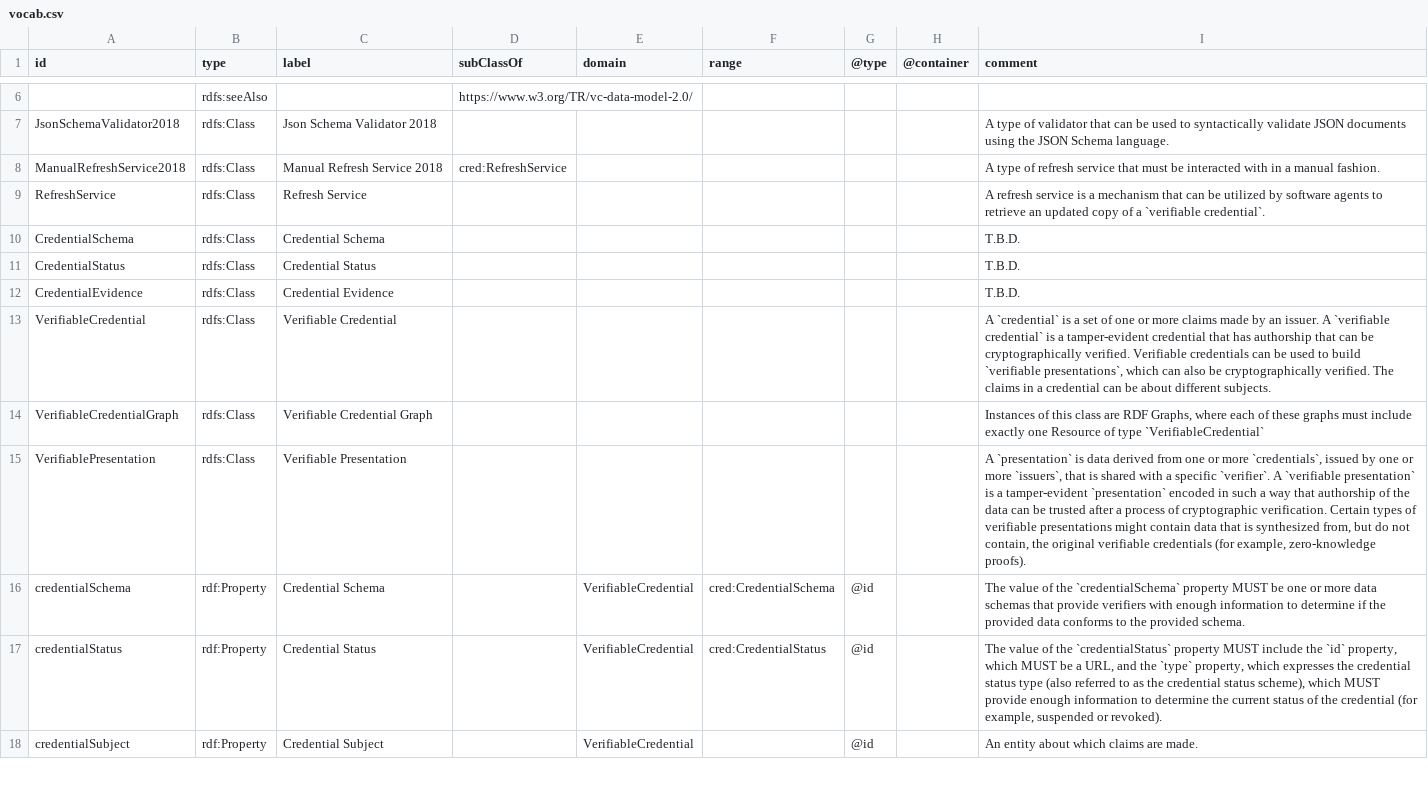
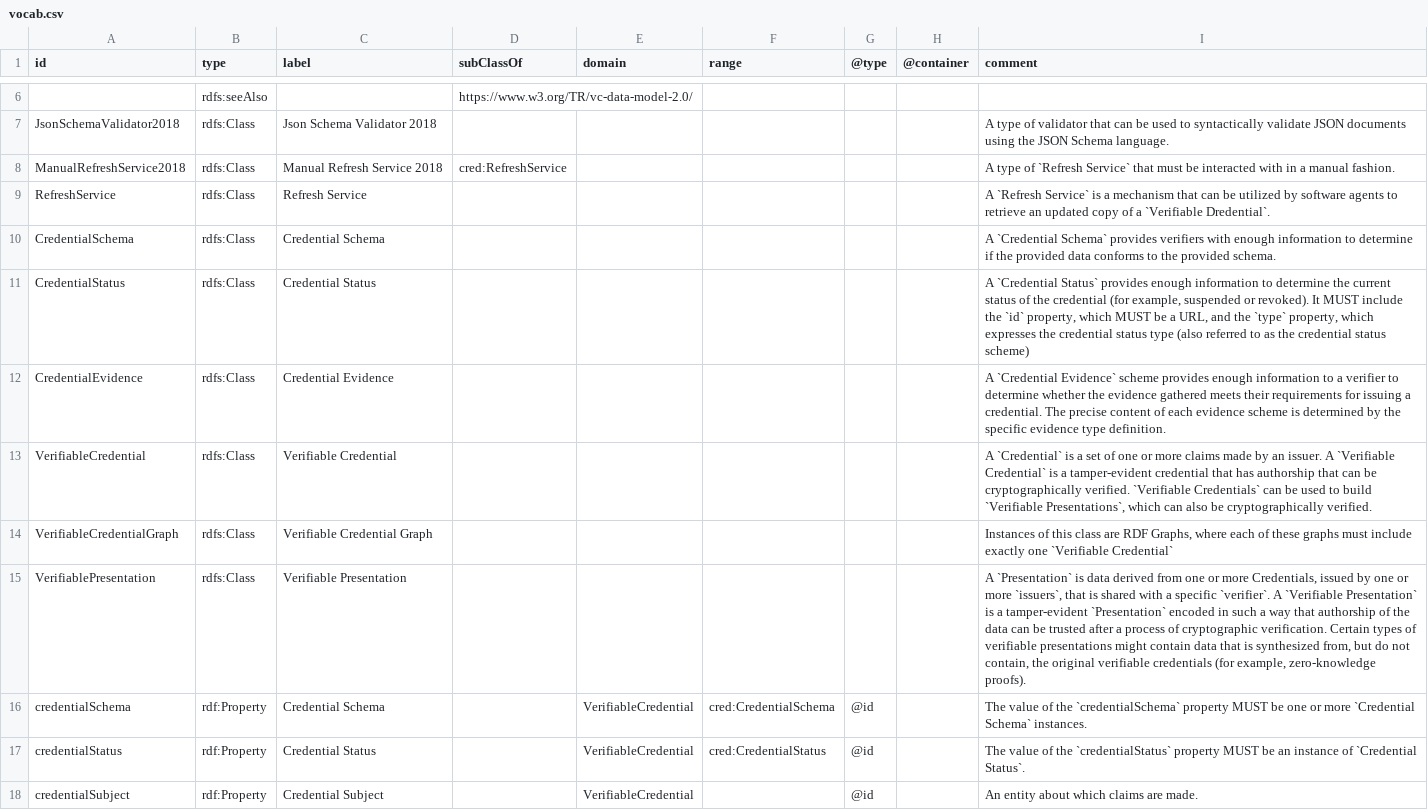
Before and after one commit to w3c/vc-data-model, a CSV file: vocab/credentials/v2/vocab.csv, drawn as a sheet; only a part is shown, gaps mark what is left out; the diff covers the shown part only; the diff names each change by its address in the sheet, - before the commit and + after, or states it on an @@ line.

```diff
--- a/vocab/credentials/v2/vocab.csv
+++ b/vocab/credentials/v2/vocab.csv
-I8 (comment): …type of refresh service that must…
+I8 (comment): …type of `Refresh Service` that must…
-I9 (comment): A refresh service is a mechanism that can be utilized by software agents to retrieve an updated copy of a `verifiable credential`.
+I9 (comment): A `Refresh Service` is a mechanism that can be utilized by software agents to retrieve an updated copy of a `Verifiable Dredential`.
-I10 (comment): T.B.D.
+I10 (comment): A `Credential Schema` provides verifiers with enough information to determine if the provided data conforms to the provided schema.
-I11 (comment): T.B.D.
+I11 (comment): A `Credential Status` provides enough information to determine the current status of the credential (for example, suspended or revoked). It MUST include the `id` property, which MUST be a URL, and the `type` property, which expresses the credential status type (also referred to as the credential status scheme)
-I12 (comment): T.B.D.
+I12 (comment): A `Credential Evidence` scheme provides enough information to a verifier to determine whether the evidence gathered meets their requirements for issuing a credential. The precise content of each evidence scheme is determined by the specific evidence type definition.
-I13 (comment): A `credential` is a set of one or more claims made by an issuer. A `verifiable credential` is a tamper-evident credential that has authorship that can be cryptographically verified. Verifiable credentials can be used to build `verifiable presentations`, which can also be cryptographically verified. The claims in a credential can be about different subjects.
+I13 (comment): A `Credential` is a set of one or more claims made by an issuer. A `Verifiable Credential` is a tamper-evident credential that has authorship that can be cryptographically verified. `Verifiable Credentials` can be used to build `Verifiable Presentations`, which can also be cryptographically verified.
-I14 (comment): …exactly one Resource of type `VerifiableCredential`
+I14 (comment): …exactly one `Verifiable Credential`
-I15 (comment): A `presentation` is data derived from one or more `credentials`, issued by one or more `issuers`, that is shared with a specific `verifier`. A `verifiable presentation` is a tamper-evident `presentation` encoded in…
+I15 (comment): A `Presentation` is data derived from one or more Credentials, issued by one or more `issuers`, that is shared with a specific `verifier`. A `Verifiable Presentation` is a tamper-evident `Presentation` encoded in…
-I16 (comment): …or more data schemas that provide verifiers with enough information to determine if the provided data conforms to the provided schema.
+I16 (comment): …or more `Credential Schema` instances.
-I17 (comment): …property MUST include the `id` property, which MUST be a URL, and the `type` property, which expresses the credential status type (also referred to as the credential status scheme), which MUST provide enough information to determine the current status of the credential (for example, suspended or revoked).
+I17 (comment): …property MUST be an instance of `Credential Status`.
```
Also changed, not shown: 3 edited cells elsewhere in this file, 4 other files.
